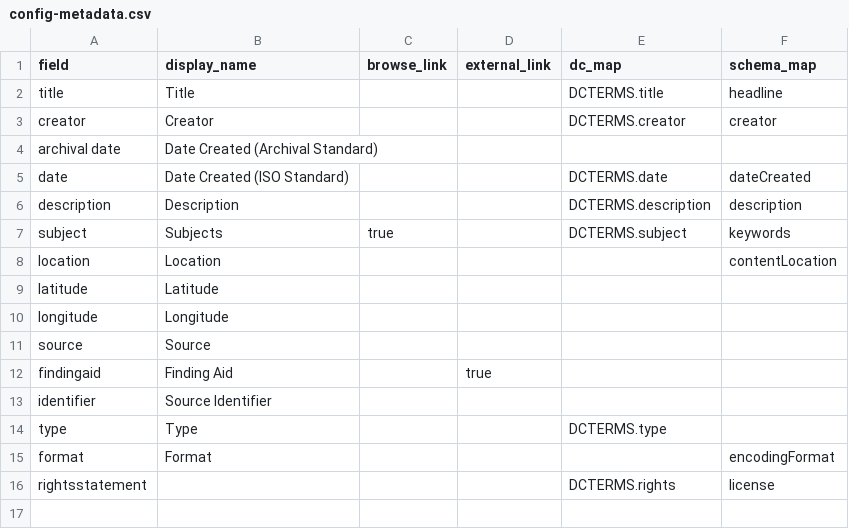
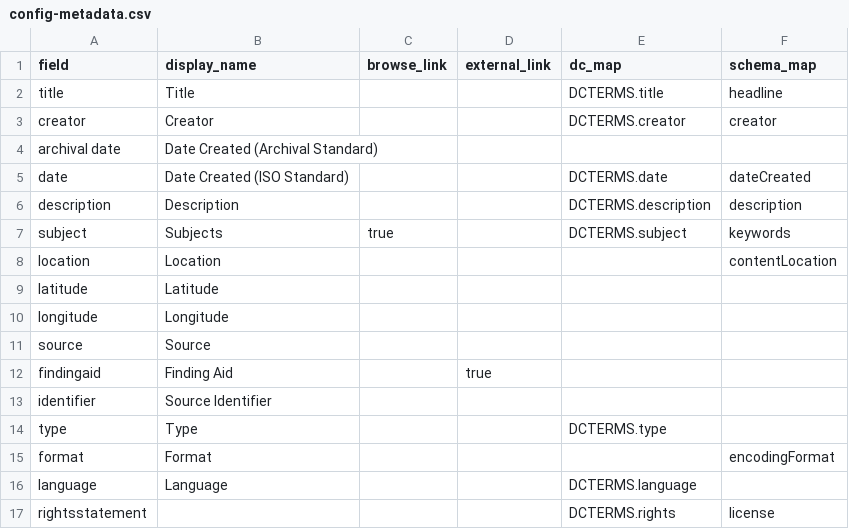
Before and after one commit to uidaholib/ijc-collection-template, a CSV file: _data/config-metadata.csv, drawn as a sheet; the diff names each change by its address in the sheet, - before the commit and + after, or states it on an @@ line.

```diff
--- a/_data/config-metadata.csv
+++ b/_data/config-metadata.csv
+row 16: language | Language |  |  | DCTERMS.language
```
Also changed, not shown: _data/demo-compoundobjects-metadata.csv, 31 other files.
